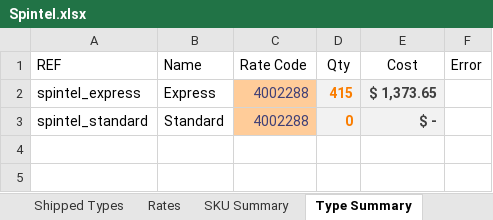
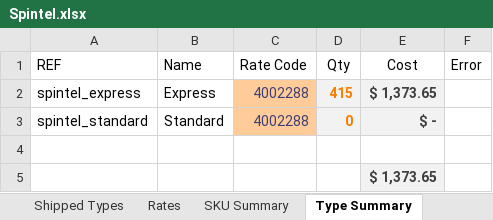
Before and after one commit to AjaniBilby/billing-templates, an Excel workbook: Dropship/Spintel.xlsx, sheet Type Summary, drawn as a sheet; values as stored, in another font and other column widths than the file's, no borders; table styles not drawn; the diff names each change by its address in the sheet, - before the commit and + after, or states it on an @@ line.

```diff
--- a/Dropship/Spintel.xlsx (sheet Type Summary)
+++ b/Dropship/Spintel.xlsx (sheet Type Summary)
+row 4: (empty)
+row 5:  |  |  |  | $ 1,373.65
```
Also changed, not shown: sheet Rates, sheet SKU Summary, sheet Summary, sheet Shipped SKU.
